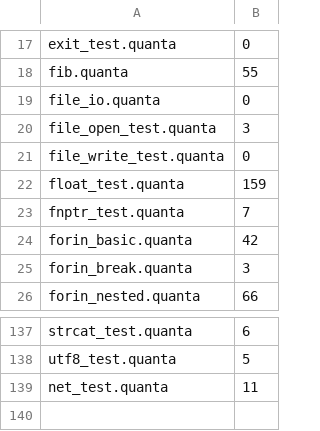
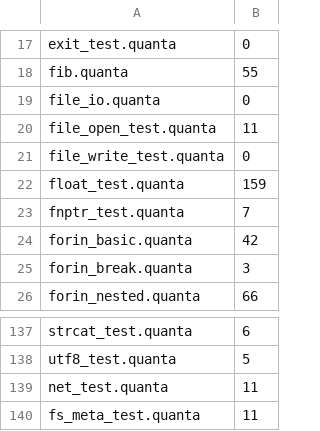
Before and after one commit to jeeex-org/quanta, a TSV file: test_suites/EXPECTED.tsv, drawn as a sheet; only a part is shown, gaps mark what is left out.

```diff
--- a/test_suites/EXPECTED.tsv
+++ b/test_suites/EXPECTED.tsv
@@ -19,3 +19,3 @@ fib.quanta	55
 file_io.quanta	0
-file_open_test.quanta	3
+file_open_test.quanta	11
 file_write_test.quanta	0
@@ -139 +139,2 @@ utf8_test.quanta	5
 net_test.quanta	11
+fs_meta_test.quanta	11
```
Also changed, not shown: 23 other files.
